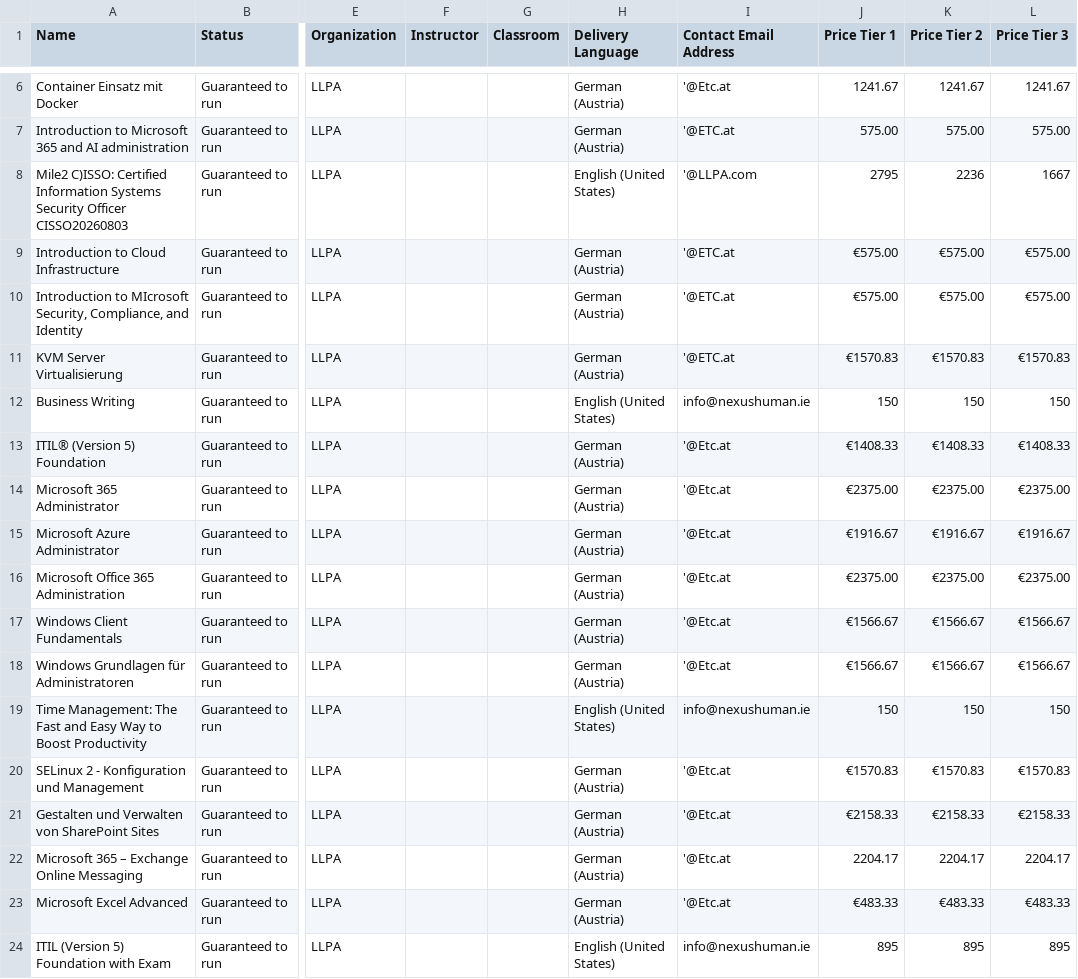
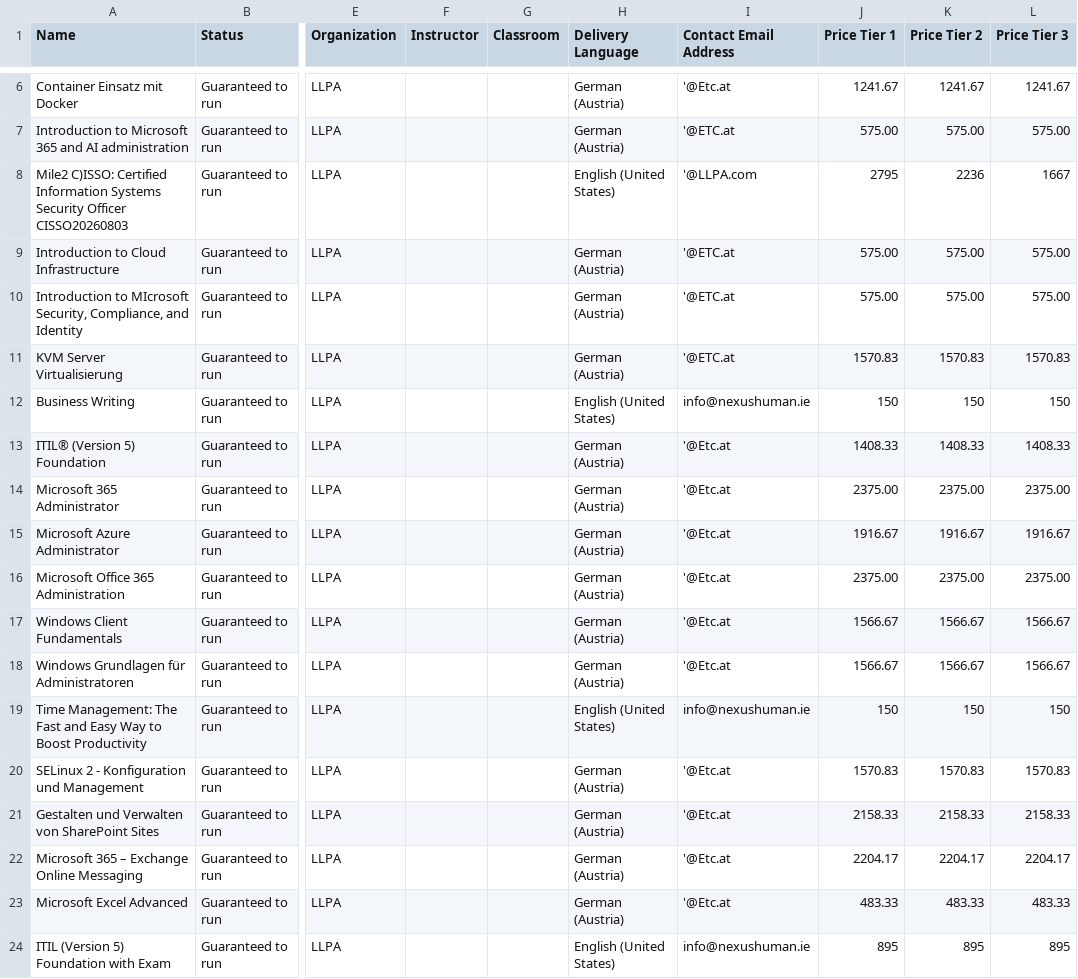
Before and after one commit to Sharon-LLPA/Central-Schedule, a CSV file: Classes.csv, drawn as a sheet; only a part is shown, gaps mark what is left out; the diff covers the shown part only; the diff names each change by its address in the sheet, - before the commit and + after, or states it on an @@ line.

Commit message:
Add files via upload

```diff
--- a/Classes.csv
+++ b/Classes.csv
-J9:J10 (Price Tier 1): €575.00
+J9:J10 (Price Tier 1): 575.00
-K9:K10 (Price Tier 2): €575.00
+K9:K10 (Price Tier 2): 575.00
-L9:L10 (Price Tier 3): €575.00
+L9:L10 (Price Tier 3): 575.00
-J11 (Price Tier 1): €1570.83
+J11 (Price Tier 1): 1570.83
-K11 (Price Tier 2): €1570.83
+K11 (Price Tier 2): 1570.83
-L11 (Price Tier 3): €1570.83
+L11 (Price Tier 3): 1570.83
-J13 (Price Tier 1): €1408.33
+J13 (Price Tier 1): 1408.33
-K13 (Price Tier 2): €1408.33
+K13 (Price Tier 2): 1408.33
-L13 (Price Tier 3): €1408.33
+L13 (Price Tier 3): 1408.33
-J14 (Price Tier 1): €2375.00
+J14 (Price Tier 1): 2375.00
-K14 (Price Tier 2): €2375.00
+K14 (Price Tier 2): 2375.00
-L14 (Price Tier 3): €2375.00
+L14 (Price Tier 3): 2375.00
-J15 (Price Tier 1): €1916.67
+J15 (Price Tier 1): 1916.67
-K15 (Price Tier 2): €1916.67
+K15 (Price Tier 2): 1916.67
-L15 (Price Tier 3): €1916.67
+L15 (Price Tier 3): 1916.67
-J16 (Price Tier 1): €2375.00
+J16 (Price Tier 1): 2375.00
-K16 (Price Tier 2): €2375.00
+K16 (Price Tier 2): 2375.00
-L16 (Price Tier 3): €2375.00
+L16 (Price Tier 3): 2375.00
-J17:J18 (Price Tier 1): €1566.67
+J17:J18 (Price Tier 1): 1566.67
-K17:K18 (Price Tier 2): €1566.67
+K17:K18 (Price Tier 2): 1566.67
-L17:L18 (Price Tier 3): €1566.67
+L17:L18 (Price Tier 3): 1566.67
-J20 (Price Tier 1): €1570.83
+J20 (Price Tier 1): 1570.83
-K20 (Price Tier 2): €1570.83
+K20 (Price Tier 2): 1570.83
-L20 (Price Tier 3): €1570.83
+L20 (Price Tier 3): 1570.83
-J21 (Price Tier 1): €2158.33
+J21 (Price Tier 1): 2158.33
-K21 (Price Tier 2): €2158.33
+K21 (Price Tier 2): 2158.33
-L21 (Price Tier 3): €2158.33
+L21 (Price Tier 3): 2158.33
-J23 (Price Tier 1): €483.33
+J23 (Price Tier 1): 483.33
-K23 (Price Tier 2): €483.33
+K23 (Price Tier 2): 483.33
-L23 (Price Tier 3): €483.33
+L23 (Price Tier 3): 483.33
```
Also changed, not shown: 45 edited cells elsewhere in this file.
